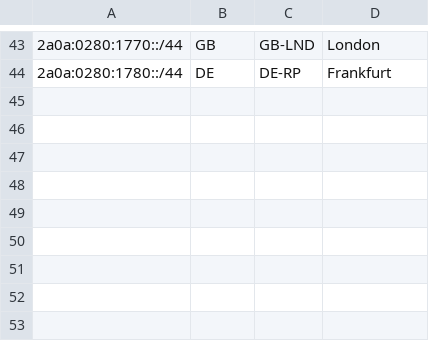
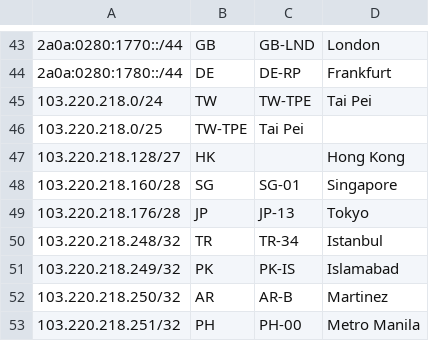
Before and after one commit to radishnetwork/radishnetwork_geofeed, a CSV file: geofeed.csv, drawn as a sheet; only a part is shown, gaps mark what is left out; the diff names each change by its address in the sheet, - before the commit and + after, or states it on an @@ line.

```diff
--- a/geofeed.csv
+++ b/geofeed.csv
+row 45: 103.220.218.0/24 | TW | TW-TPE | Tai Pei
+row 46: 103.220.218.0/25 | TW-TPE | Tai Pei
+row 47: 103.220.218.128/27 | HK |  | Hong Kong
+row 48: 103.220.218.160/28 | SG | SG-01 | Singapore
+row 49: 103.220.218.176/28 | JP | JP-13 | Tokyo
+row 50: 103.220.218.248/32 | TR | TR-34 | Istanbul
+row 51: 103.220.218.249/32 | PK | PK-IS | Islamabad
+row 52: 103.220.218.250/32 | AR | AR-B | Martinez
+row 53: 103.220.218.251/32 | PH | PH-00 | Metro Manila
```
Also changed, not shown: 1 other file.
